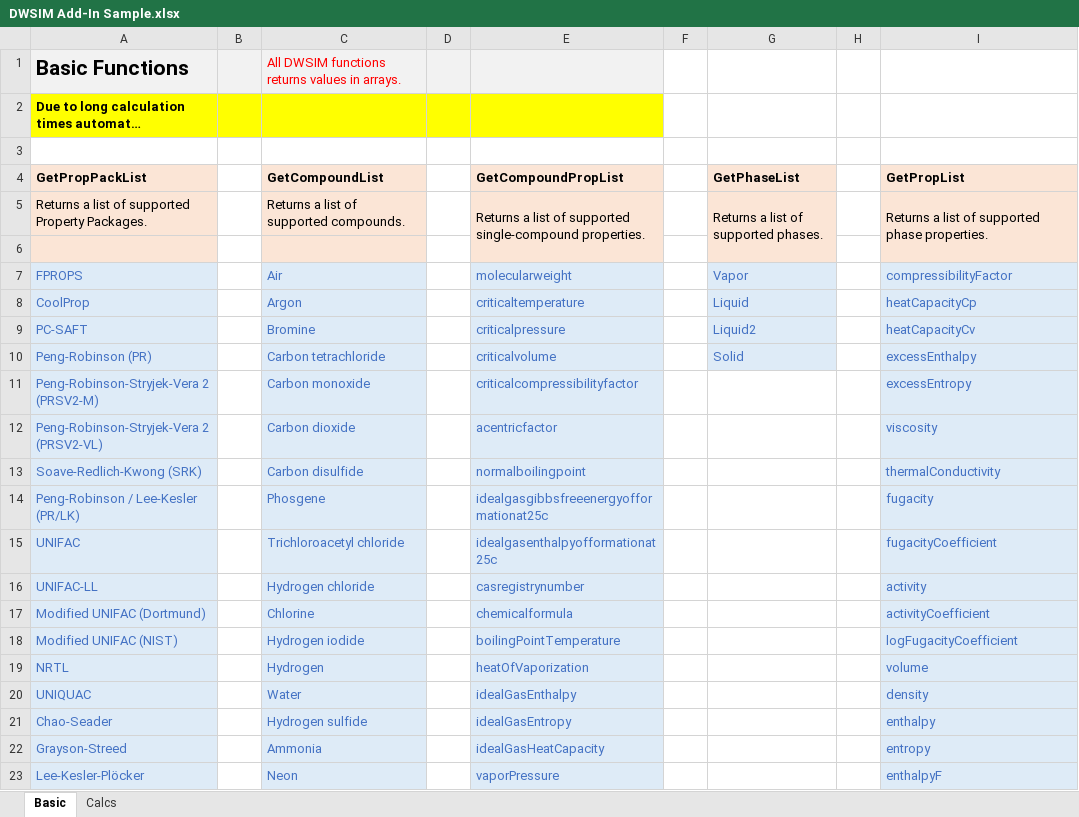
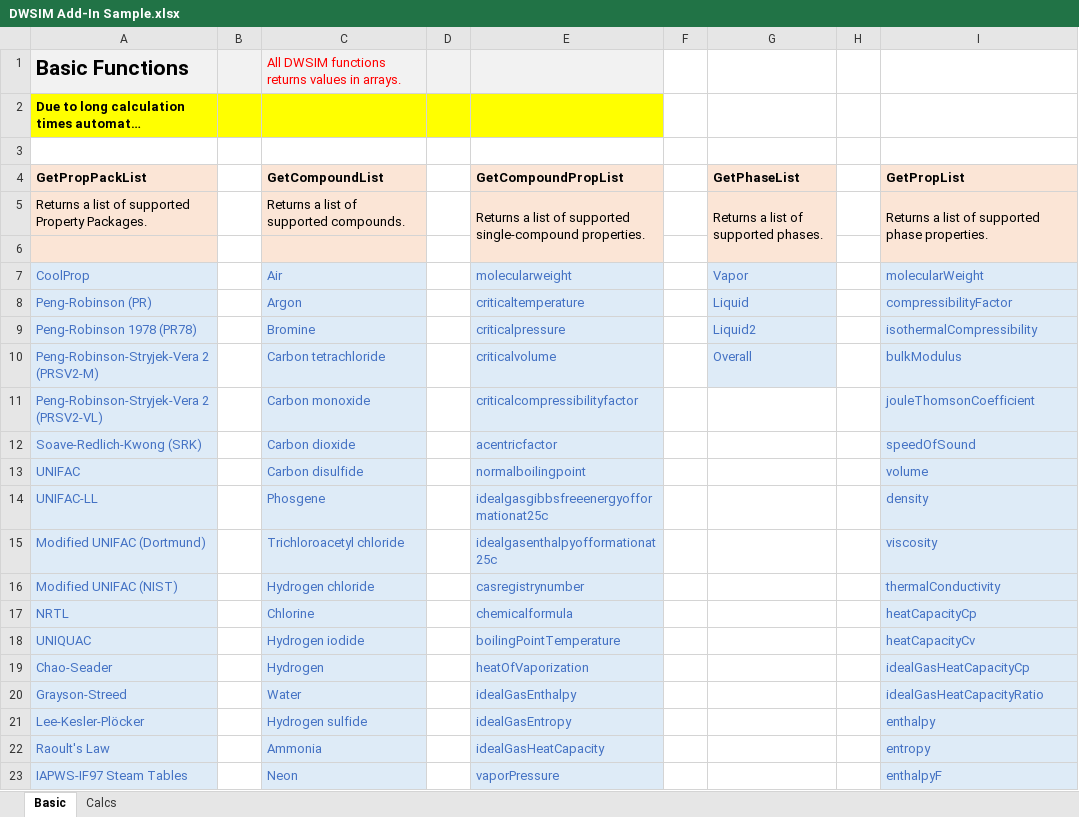
Before and after one commit to DanWBR/dwsim, an Excel workbook: PlatformFiles/Common/samples/DWSIM Add-In Sample.xlsx, sheet Basic, drawn as a sheet; only a part is shown; long unchanged cells end in …; values as stored, in another font and other column widths than the file's, no borders; the diff covers the shown part only; the diff names each change by its address in the sheet, - before the commit and + after, or states it on an @@ line.

Commit message:
fixed and updated excel add-in sample

```diff
--- a/PlatformFiles/Common/samples/DWSIM Add-In Sample.xlsx (sheet Basic)
+++ b/PlatformFiles/Common/samples/DWSIM Add-In Sample.xlsx (sheet Basic)
-A7 (GetPropPackList): FPROPS
+A7 (GetPropPackList): CoolProp
-I7 (GetPropList): compressibilityFactor
+I7 (GetPropList): molecularWeight
-A8 (GetPropPackList): CoolProp
+A8 (GetPropPackList): Peng-Robinson (PR)
-I8 (GetPropList): heatCapacityCp
+I8 (GetPropList): compressibilityFactor
-A9 (GetPropPackList): PC-SAFT
+A9 (GetPropPackList): Peng-Robinson 1978 (PR78)
-I9 (GetPropList): heatCapacityCv
+I9 (GetPropList): isothermalCompressibility
-A10 (GetPropPackList): Peng-Robinson (PR)
+A10 (GetPropPackList): Peng-Robinson-Stryjek-Vera 2 (PRSV2-M)
-G10 (GetPhaseList): Solid
+G10 (GetPhaseList): Overall
-I10 (GetPropList): excessEnthalpy
+I10 (GetPropList): bulkModulus
-A11 (GetPropPackList): Peng-Robinson-Stryjek-Vera 2 (PRSV2-M)
+A11 (GetPropPackList): Peng-Robinson-Stryjek-Vera 2 (PRSV2-VL)
-I11 (GetPropList): excessEntropy
+I11 (GetPropList): jouleThomsonCoefficient
-A12 (GetPropPackList): Peng-Robinson-Stryjek-Vera 2 (PRSV2-VL)
+A12 (GetPropPackList): Soave-Redlich-Kwong (SRK)
-I12 (GetPropList): viscosity
+I12 (GetPropList): speedOfSound
-A13 (GetPropPackList): Soave-Redlich-Kwong (SRK)
+A13 (GetPropPackList): UNIFAC
-I13 (GetPropList): thermalConductivity
+I13 (GetPropList): volume
-A14 (GetPropPackList): Peng-Robinson / Lee-Kesler (PR/LK)
+A14 (GetPropPackList): UNIFAC-LL
-I14 (GetPropList): fugacity
+I14 (GetPropList): density
-A15 (GetPropPackList): UNIFAC
+A15 (GetPropPackList): Modified UNIFAC (Dortmund)
-I15 (GetPropList): fugacityCoefficient
+I15 (GetPropList): viscosity
-A16 (GetPropPackList): UNIFAC-LL
+A16 (GetPropPackList): Modified UNIFAC (NIST)
-I16 (GetPropList): activity
+I16 (GetPropList): thermalConductivity
-A17 (GetPropPackList): Modified UNIFAC (Dortmund)
+A17 (GetPropPackList): NRTL
-I17 (GetPropList): activityCoefficient
+I17 (GetPropList): heatCapacityCp
-A18 (GetPropPackList): Modified UNIFAC (NIST)
+A18 (GetPropPackList): UNIQUAC
-I18 (GetPropList): logFugacityCoefficient
+I18 (GetPropList): heatCapacityCv
-A19 (GetPropPackList): NRTL
+A19 (GetPropPackList): Chao-Seader
-I19 (GetPropList): volume
+I19 (GetPropList): idealGasHeatCapacityCp
-A20 (GetPropPackList): UNIQUAC
+A20 (GetPropPackList): Grayson-Streed
-I20 (GetPropList): density
+I20 (GetPropList): idealGasHeatCapacityRatio
-A21 (GetPropPackList): Chao-Seader
+A21 (GetPropPackList): Lee-Kesler-Plöcker
-A22 (GetPropPackList): Grayson-Streed
+A22 (GetPropPackList): Raoult's Law
-A23 (GetPropPackList): Lee-Kesler-Plöcker
+A23 (GetPropPackList): IAPWS-IF97 Steam Tables
```
Also changed, not shown: 25 edited cells and cell formats elsewhere in this sheet, sheet Calcs, 3 other files.
